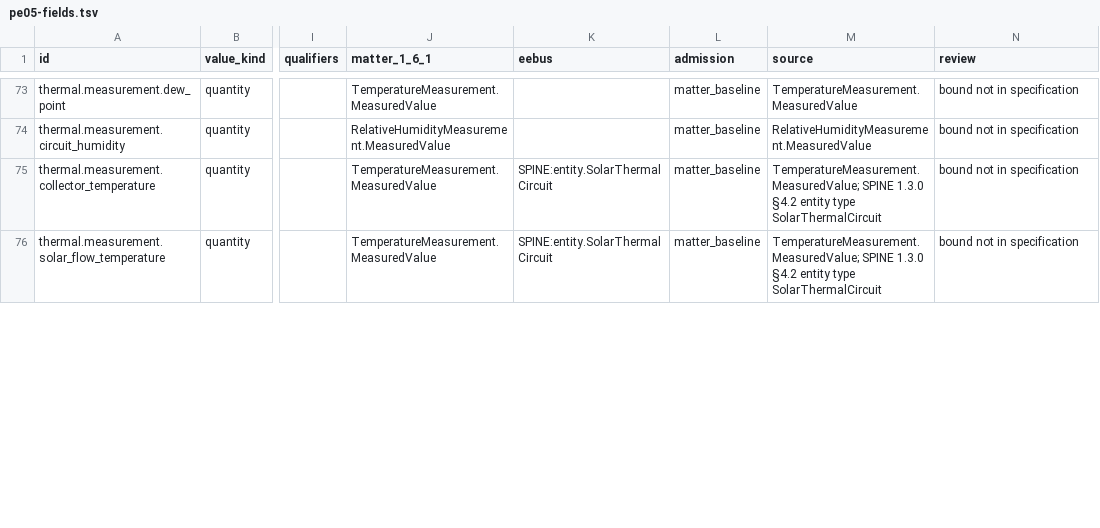
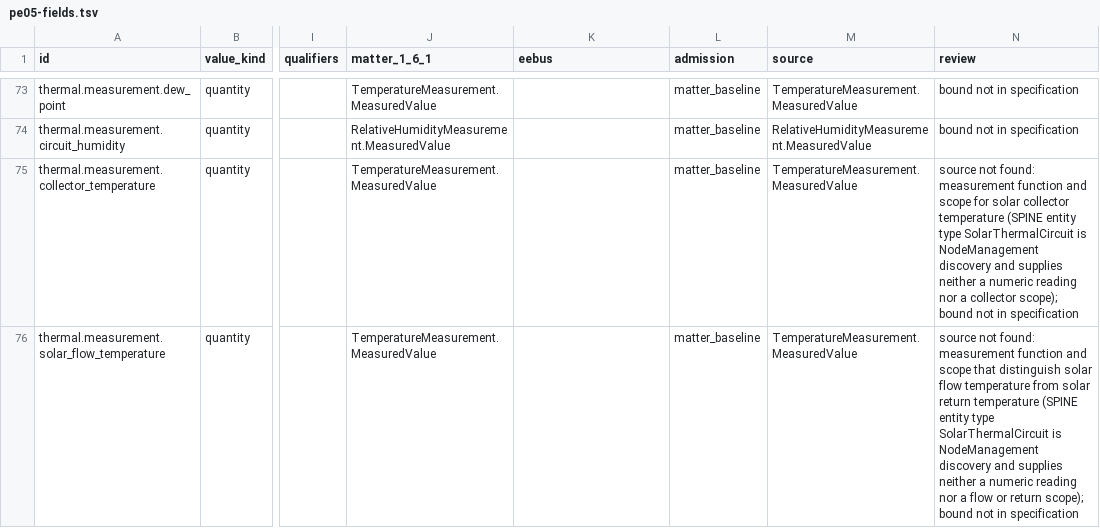
Before and after one commit to Project-Helianthus/helianthus-docs-semantic, a TSV file: acceptance/catalog-inputs/hvac/pe05-fields.tsv, drawn as a sheet; only a part is shown, gaps mark what is left out; the diff covers the shown part only; the diff names each change by its address in the sheet, - before the commit and + after, or states it on an @@ line.

```diff
--- a/acceptance/catalog-inputs/hvac/pe05-fields.tsv
+++ b/acceptance/catalog-inputs/hvac/pe05-fields.tsv
-K75:K76 (eebus): SPINE:entity.SolarThermalCircuit
+K75:K76 (eebus): (empty)
-M75:M76 (source): TemperatureMeasurement.MeasuredValue; SPINE 1.3.0 §4.2 entity type SolarThermalCircuit
+M75:M76 (source): TemperatureMeasurement.MeasuredValue
-N75 (review): bound not…
+N75 (review): source not found: measurement function and scope for solar collector temperature (SPINE entity type SolarThermalCircuit is NodeManagement discovery and supplies neither a numeric reading nor a collector scope); bound not…
-N76 (review): bound not…
+N76 (review): source not found: measurement function and scope that distinguish solar flow temperature from solar return temperature (SPINE entity type SolarThermalCircuit is NodeManagement discovery and supplies neither a numeric reading nor a flow or return scope); bound not…
```
Also changed, not shown: 12 edited cells elsewhere in this file, acceptance/catalog-inputs/hvac/pe05-events.tsv, acceptance/catalog-inputs/hvac/pe09-fields.tsv, 3 other files.
